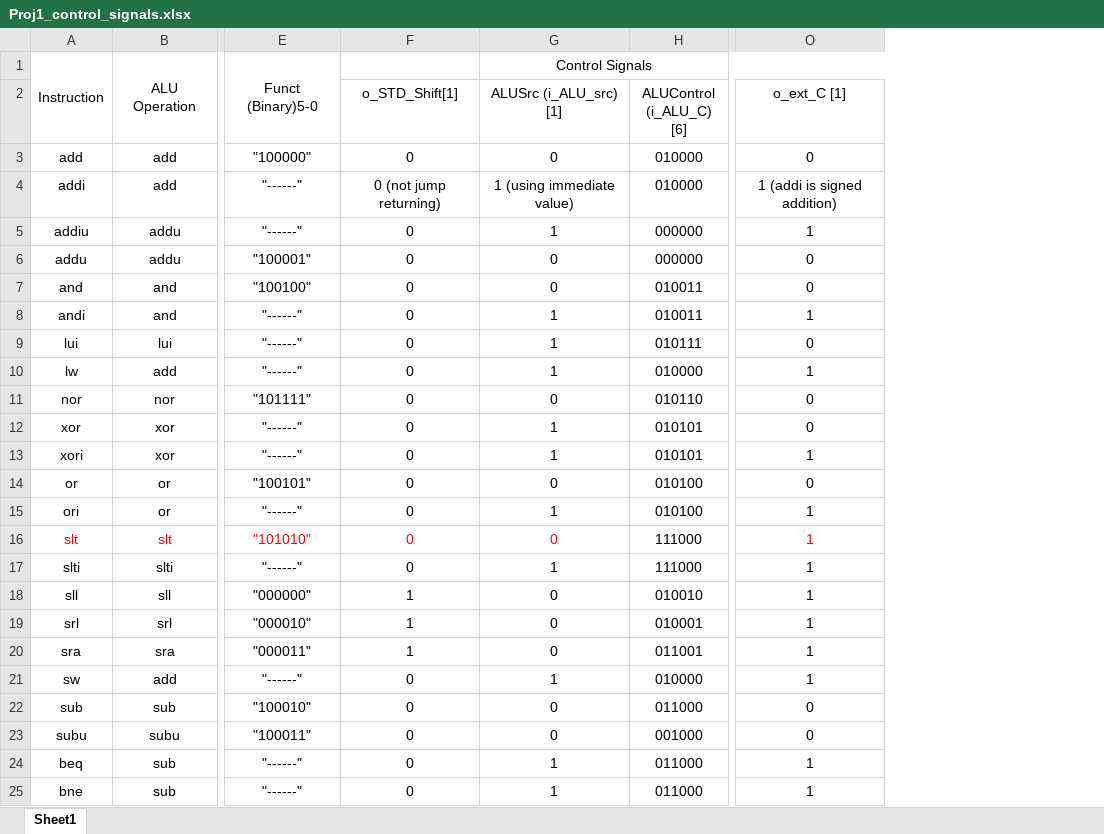
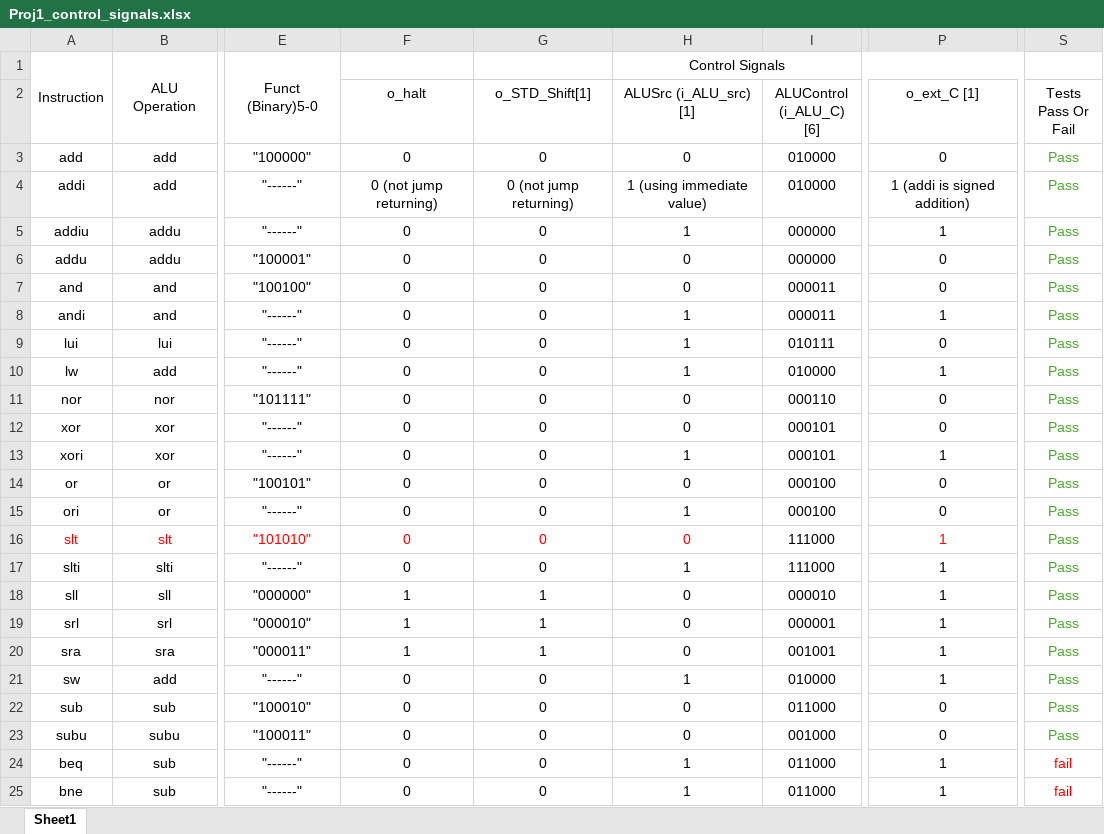
Before and after one commit to Anorris98/Mips-Processor, an Excel workbook: Project1/Proj1_control_signals.xlsx, sheet Sheet1, drawn as a sheet; only a part is shown, gaps mark what is left out; values as stored, in another font and other column widths than the file's, no borders; addresses are those after the commit; the diff covers the shown part only; the diff names each change by its address in the sheet, - before the commit and + after, or states it on an @@ line.

Commit message:
new excel sheet uploaded

```diff
--- a/Project1/Proj1_control_signals.xlsx (sheet Sheet1)
+++ b/Project1/Proj1_control_signals.xlsx (sheet Sheet1)
+column F (o_halt), rows 3-25: 0 | 0 (not jump returning) | 0 | 0 | 0 | 0 | 0 | 0 | 0 | 0 | 0 | 0 | 0 | 0 | 0 | 1 | 1 | 1 | 0 | 0 | 0 | 0 | 0
+column S (Tests Pass Or Fail), rows 3-25: Pass | Pass | Pass | Pass | Pass | Pass | Pass | Pass | Pass | Pass | Pass | Pass | Pass | Pass | Pass | Pass | Pass | Pass | Pass | Pass | Pass | fail | fail
-I7:I8 (ALUControl (i_ALU_C) [6]): 010011
+I7:I8 (ALUControl (i_ALU_C) [6]): 000011
-I11 (ALUControl (i_ALU_C) [6]): 010110
+I11 (ALUControl (i_ALU_C) [6]): 000110
-H12 (ALUSrc (i_ALU_src) [1]): 1
+H12 (ALUSrc (i_ALU_src) [1]): 0
-I12:I13 (ALUControl (i_ALU_C) [6]): 010101
+I12:I13 (ALUControl (i_ALU_C) [6]): 000101
-I14:I15 (ALUControl (i_ALU_C) [6]): 010100
+I14:I15 (ALUControl (i_ALU_C) [6]): 000100
-P15 (o_ext_C [1]): 1
+P15 (o_ext_C [1]): 0
-I18 (ALUControl (i_ALU_C) [6]): 010010
+I18 (ALUControl (i_ALU_C) [6]): 000010
-I19 (ALUControl (i_ALU_C) [6]): 010001
+I19 (ALUControl (i_ALU_C) [6]): 000001
-I20 (ALUControl (i_ALU_C) [6]): 011001
+I20 (ALUControl (i_ALU_C) [6]): 001001
```
Also changed, not shown: 3 added rows, 3 edited cells and cell formats elsewhere in this sheet, formulas that keep their value.
